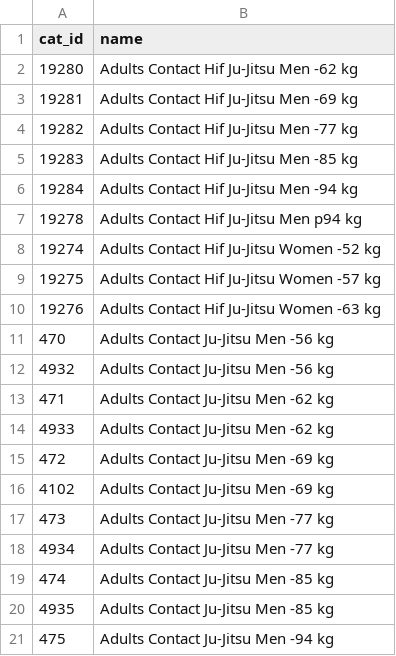
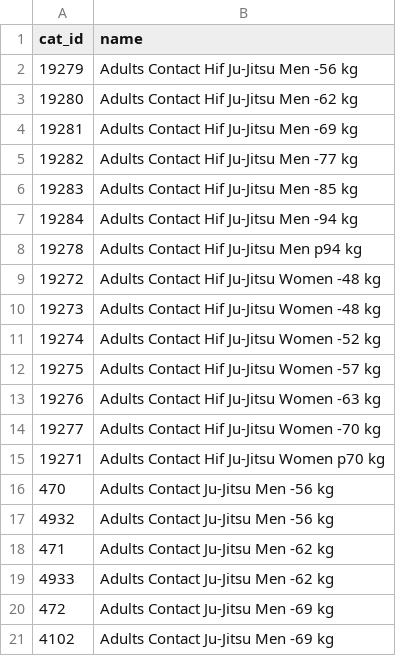
Before and after one commit to ClaudiaBehnke86/JJIFsupportFiles, a CSV file: catID_name.csv, drawn as a sheet; only a part is shown; the shorter side is filled out with more unchanged rows.

Commit message:
Update catID_name.csv
HIF added

```diff
--- a/catID_name.csv
+++ b/catID_name.csv
@@ -1,2 +1,3 @@
 cat_id;name
+19279;Adults Contact Hif Ju-Jitsu Men -56 kg
 19280;Adults Contact Hif Ju-Jitsu Men -62 kg
@@ -7,2 +8,4 @@ cat_id;name
 19278;Adults Contact Hif Ju-Jitsu Men p94 kg
+19272;Adults Contact Hif Ju-Jitsu Women -48 kg
+19273;Adults Contact Hif Ju-Jitsu Women -48 kg
 19274;Adults Contact Hif Ju-Jitsu Women -52 kg
@@ -10,2 +13,4 @@ cat_id;name
 19276;Adults Contact Hif Ju-Jitsu Women -63 kg
+19277;Adults Contact Hif Ju-Jitsu Women -70 kg
+19271;Adults Contact Hif Ju-Jitsu Women p70 kg
 470;Adults Contact Ju-Jitsu Men -56 kg
```
